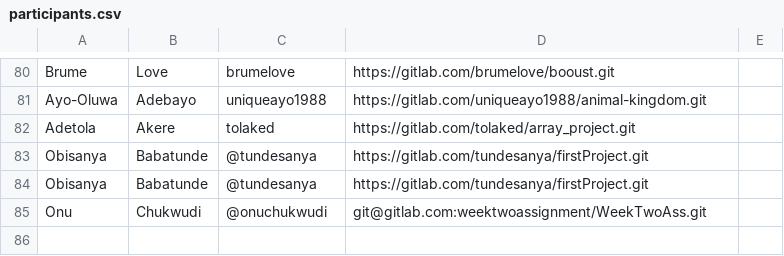
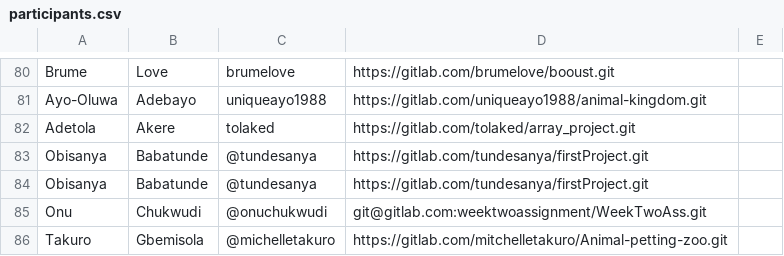
Before and after one commit to thobby16/weekk, a CSV file: participants.csv, drawn as a sheet; only a part is shown, gaps mark what is left out; the diff names each change by its address in the sheet, - before the commit and + after, or states it on an @@ line.

Commit message:
added my details to the participants document

```diff
--- a/participants.csv
+++ b/participants.csv
+row 86: Takuro | Gbemisola | @michelletakuro | https://gitlab.com/mitchelletakuro/Animal-petting-zoo.git
```
